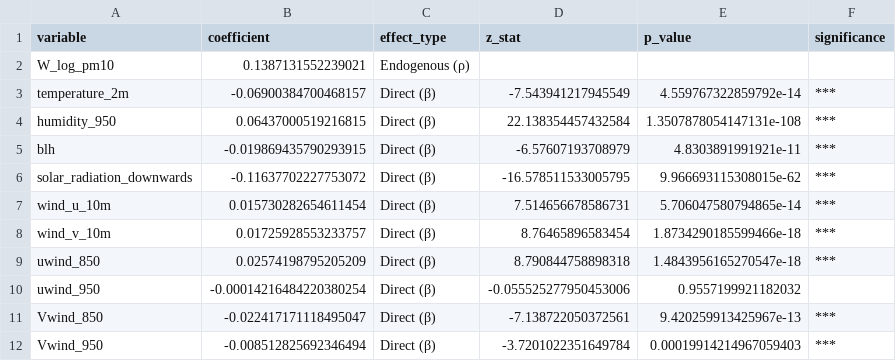
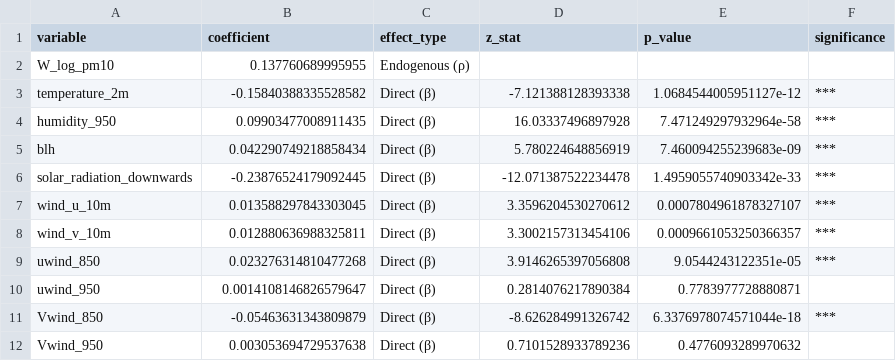
Before and after one commit to ettoremiglioranza1012/gar4ds, a CSV file: results/spatial_durbin_model/coefficients_table.csv, drawn as a sheet; only a part is shown; the diff covers the shown part only.

```diff
--- a/results/spatial_durbin_model/coefficients_table.csv
+++ b/results/spatial_durbin_model/coefficients_table.csv
@@ -1,12 +1,12 @@
 variable,coefficient,effect_type,z_stat,p_value,significance
-W_log_pm10,0.1387131552239021,Endogenous (ρ),,,
-temperature_2m,-0.06900384700468157,Direct (β),-7.543941217945549,4.559767322859792e-14,***
-humidity_950,0.06437000519216815,Direct (β),22.138354457432584,1.3507878054147131e-108,***
-blh,-0.019869435790293915,Direct (β),-6.57607193708979,4.8303891991921e-11,***
-solar_radiation_downwards,-0.11637702227753072,Direct (β),-16.578511533005795,9.966693115308015e-62,***
-wind_u_10m,0.015730282654611454,Direct (β),7.514656678586731,5.706047580794865e-14,***
-wind_v_10m,0.01725928553233757,Direct (β),8.76465896583454,1.8734290185599466e-18,***
-uwind_850,0.02574198795205209,Direct (β),8.790844758898318,1.4843956165270547e-18,***
-uwind_950,-0.00014216484220380254,Direct (β),-0.055525277950453006,0.9557199921182032,
-Vwind_850,-0.022417171118495047,Direct (β),-7.138722050372561,9.420259913425967e-13,***
-Vwind_950,-0.008512825692346494,Direct (β),-3.7201022351649784,0.00019914214967059403,***
+W_log_pm10,0.137760689995955,Endogenous (ρ),,,
+temperature_2m,-0.15840388335528582,Direct (β),-7.121388128393338,1.0684544005951127e-12,***
+humidity_950,0.09903477008911435,Direct (β),16.03337496897928,7.471249297932964e-58,***
+blh,0.042290749218858434,Direct (β),5.780224648856919,7.460094255239683e-09,***
+solar_radiation_downwards,-0.23876524179092445,Direct (β),-12.071387522234478,1.4959055740903342e-33,***
+wind_u_10m,0.013588297843303045,Direct (β),3.3596204530270612,0.0007804961878327107,***
+wind_v_10m,0.012880636988325811,Direct (β),3.3002157313454106,0.0009661053250366357,***
+uwind_850,0.023276314810477268,Direct (β),3.9146265397056808,9.0544243122351e-05,***
+uwind_950,0.0014108146826579647,Direct (β),0.2814076217890384,0.7783977728880871,
+Vwind_850,-0.05463631343809879,Direct (β),-8.626284991326742,6.3376978074571044e-18,***
+Vwind_950,0.003053694729537638,Direct (β),0.7101528933789236,0.4776093289970632,
```
Also changed, not shown: 42 edited cells elsewhere in this file, results/spatial_analysis/optionA_lisa_results_all_variables.csv, results/spatial_durbin_model/all_clusters_coefficients_combined.csv, 47 other files.
